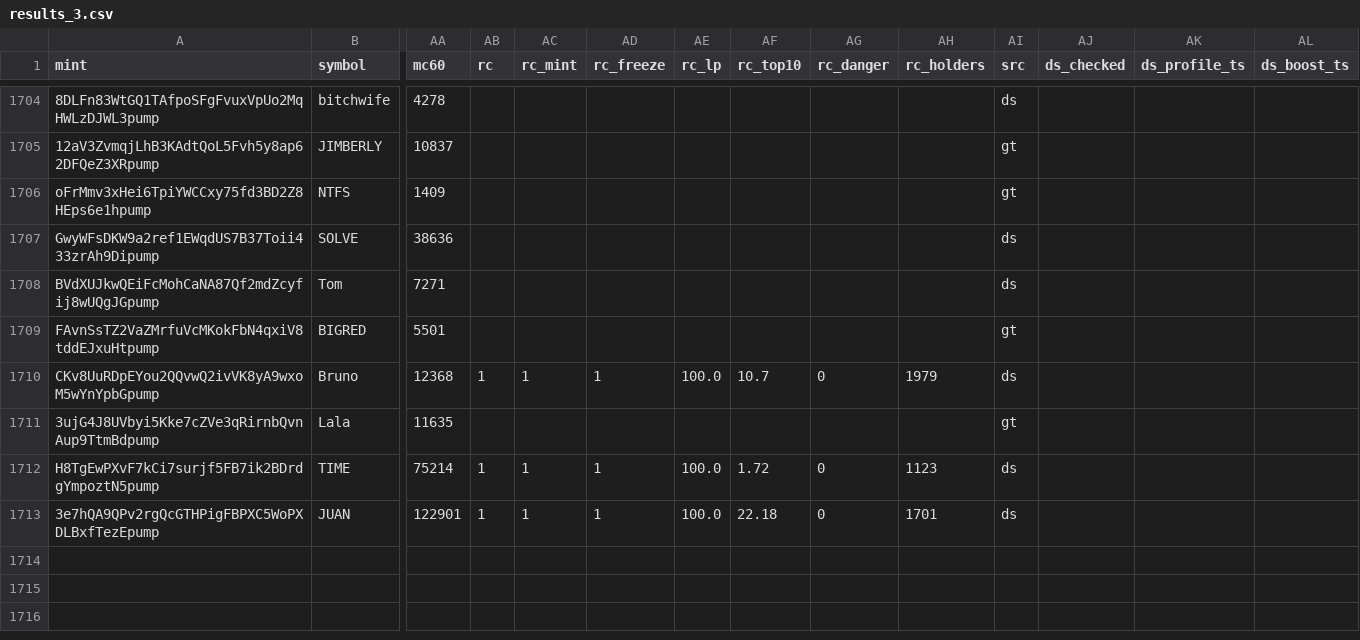
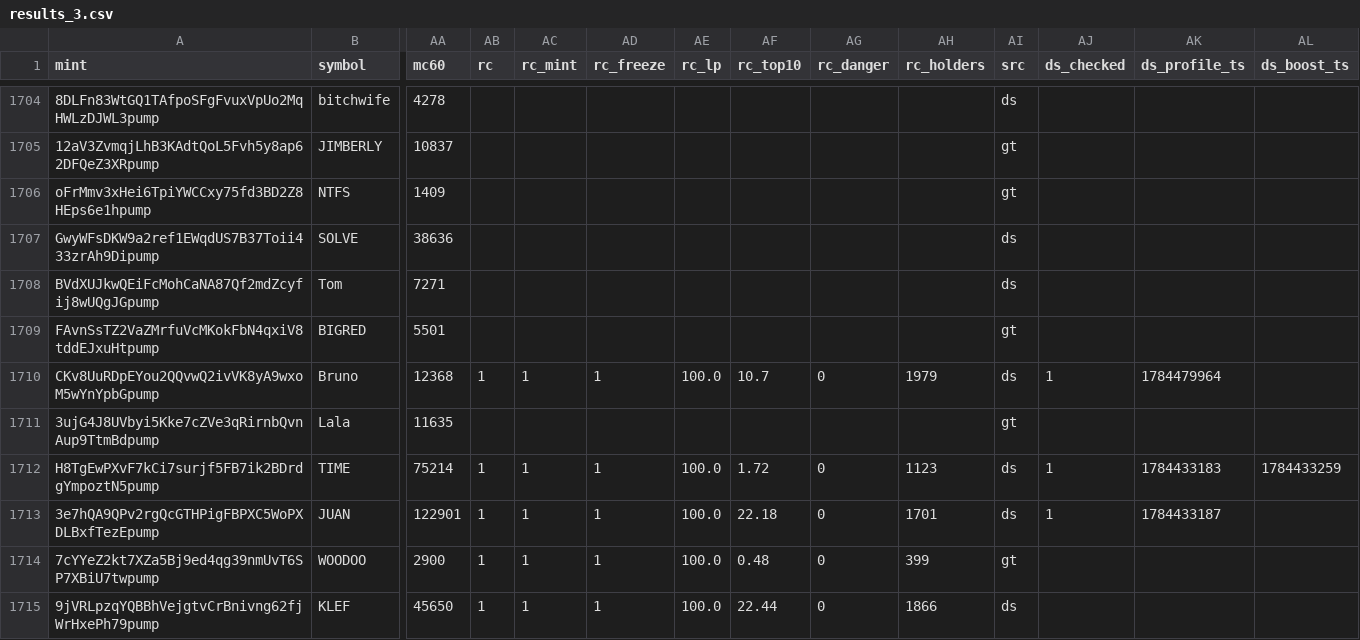
Before and after one commit to sachinbatra1971-byte/memecoin-research, a CSV file: data/backfill/results_3.csv, drawn as a sheet; only a part is shown, gaps mark what is left out; rows hold the shown columns only; the diff names each change by its address in the sheet, - before the commit and + after, or states it on an @@ line.

Commit message:
backfill shard 3 2026-11-20 01:31

```diff
--- a/data/backfill/results_3.csv
+++ b/data/backfill/results_3.csv
-AJ1710 (ds_checked): (empty)
+AJ1710 (ds_checked): 1
-AK1710 (ds_profile_ts): (empty)
+AK1710 (ds_profile_ts): 1784479964
-AJ1712:AJ1713 (ds_checked): (empty)
+AJ1712:AJ1713 (ds_checked): 1
-AK1712 (ds_profile_ts): (empty)
+AK1712 (ds_profile_ts): 1784433183
-AL1712 (ds_boost_ts): (empty)
+AL1712 (ds_boost_ts): 1784433259
-AK1713 (ds_profile_ts): (empty)
+AK1713 (ds_profile_ts): 1784433187
+row 1714: 7cYYeZ2kt7XZa5Bj9ed4qg39nmUvT6SP7XBiU7twpump | WOODOO | 2900 | 1 | 1 | 1 | 100.0 | 0.48 | 0 | 399 | gt
+row 1715: 9jVRLpzqYQBBhVejgtvCrBnivng62fjWrHxePh79pump | KLEF | 45650 | 1 | 1 | 1 | 100.0 | 22.44 | 0 | 1866 | ds
```
Also changed, not shown: data/backfill/status_3.csv.
